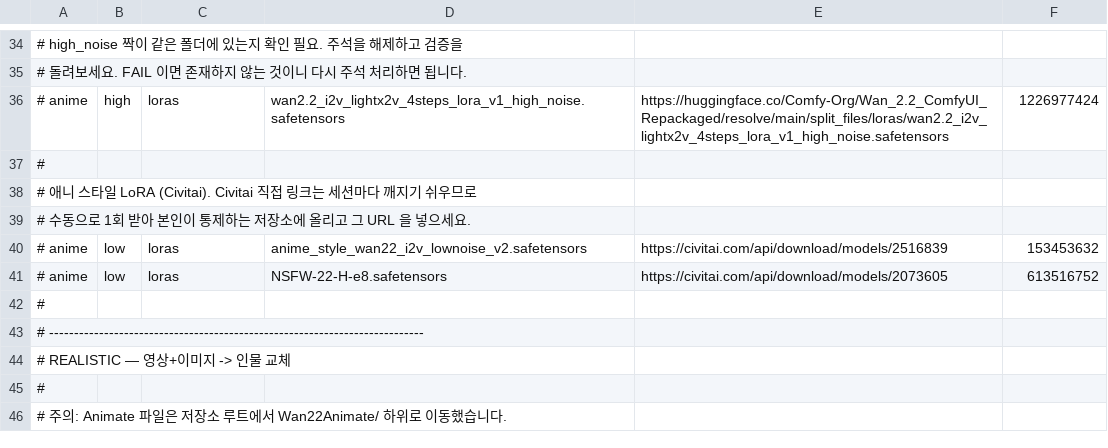
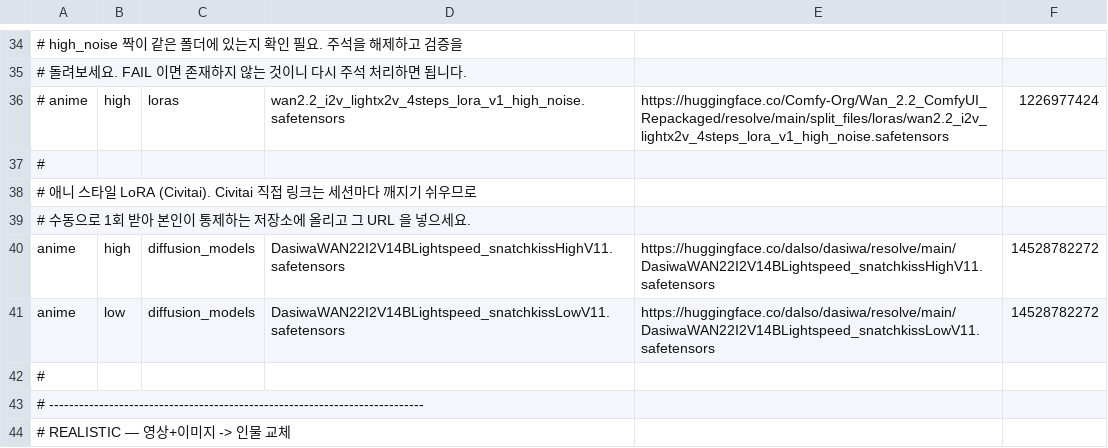
Before and after one commit to Dalso13/comfyui-temp, a TSV file: manifest.tsv, drawn as a sheet; only a part is shown, gaps mark what is left out; the shorter side is filled out with more unchanged rows; removed rows and columns are numbered as before the commit, all else as after; the diff names each change by its address in the sheet, - before the commit and + after, or states it on an @@ line.

```diff
--- a/manifest.tsv
+++ b/manifest.tsv
-row 40: # anime | low | loras | anime_style_wan22_i2v_lownoise_v2.safetensors | https://civitai.com/api/download/models/2516839 | 153453632
-row 41: # anime | low | loras | NSFW-22-H-e8.safetensors | https://civitai.com/api/download/models/2073605 | 613516752
+row 40: anime | high | diffusion_models | DasiwaWAN22I2V14BLightspeed_snatchkissHighV11.safetensors | https://huggingface.co/dalso/dasiwa/resolve/main/DasiwaWAN22I2V14BLightspeed_snatchkissHighV11.safetensors | 14528782272
+row 41: anime | low | diffusion_models | DasiwaWAN22I2V14BLightspeed_snatchkissLowV11.safetensors | https://huggingface.co/dalso/dasiwa/resolve/main/DasiwaWAN22I2V14BLightspeed_snatchkissLowV11.safetensors | 14528782272
```
Also changed, not shown: 1 other file.
